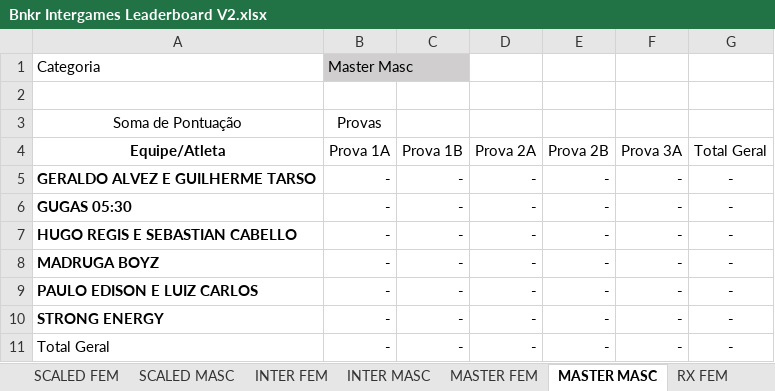
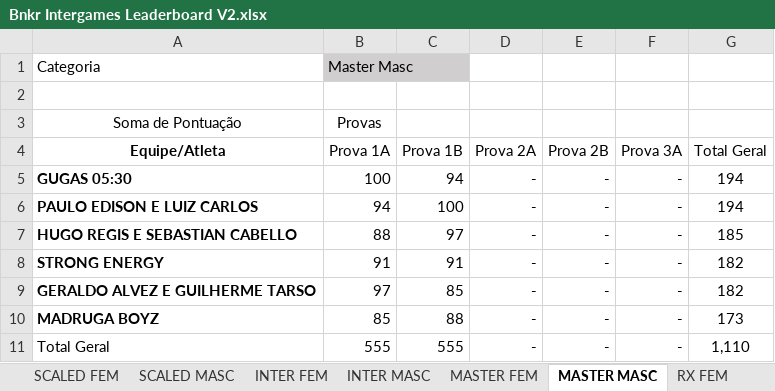
Before and after one commit to urquizajr/bunkergames, an Excel workbook: Bnkr Intergames Leaderboard V2.xlsx, sheet MASTER MASC, drawn as a sheet; values as stored, in another font and other column widths than the file's, no borders; removed rows and columns are numbered as before the commit, all else as after; the diff names each change by its address in the sheet, - before the commit and + after, or states it on an @@ line.

```diff
--- a/Bnkr Intergames Leaderboard V2.xlsx (sheet MASTER MASC)
+++ b/Bnkr Intergames Leaderboard V2.xlsx (sheet MASTER MASC)
-row 5: GERALDO ALVEZ E GUILHERME TARSO | - | - | - | - | - | -
-B5 (Prova 1A): -
+B5 (Prova 1A): 100
-C5 (Prova 1B): -
+C5 (Prova 1B): 94
-G5 (Total Geral): -
+G5 (Total Geral): 194
-row 7: HUGO REGIS E SEBASTIAN CABELLO | - | - | - | - | - | -
-row 8: MADRUGA BOYZ | - | - | - | - | - | -
-B6 (Prova 1A): -
+B6 (Prova 1A): 94
-C6 (Prova 1B): -
+C6 (Prova 1B): 100
-G6 (Total Geral): -
+G6 (Total Geral): 194
+row 7: HUGO REGIS E SEBASTIAN CABELLO | 88 | 97 | - | - | - | 185
-B8 (Prova 1A): -
+B8 (Prova 1A): 91
-C8 (Prova 1B): -
+C8 (Prova 1B): 91
-G8 (Total Geral): -
+G8 (Total Geral): 182
+row 9: GERALDO ALVEZ E GUILHERME TARSO | 97 | 85 | - | - | - | 182
+row 10: MADRUGA BOYZ | 85 | 88 | - | - | - | 173
-B11 (Prova 1A): -
+B11 (Prova 1A): 555
-C11 (Prova 1B): -
+C11 (Prova 1B): 555
-G11 (Total Geral): -
+G11 (Total Geral): 1,110
```
Also changed, not shown: sheet Base de Dados, sheet MASTER FEM, hidden cells.
